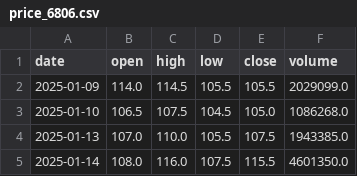
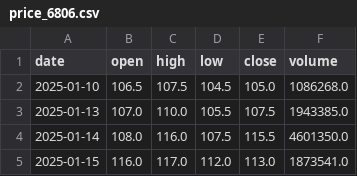
Before and after one commit to yang214639/tw-stock-daily, a CSV file: data/price_6806.csv, drawn as a sheet; only a part is shown; the shorter side is filled out with more unchanged rows; the diff names each change by its address in the sheet, - before the commit and + after, or states it on an @@ line.

Commit message:
data: 2026-09-22 23:17 UTC 盤勢資料更新

```diff
--- a/data/price_6806.csv
+++ b/data/price_6806.csv
-row 2: 2025-01-09 | 114.0 | 114.5 | 105.5 | 105.5 | 2029099.0
```
Also changed, not shown: data/price_2303.csv, data/price_2308.csv, 36 other files.
